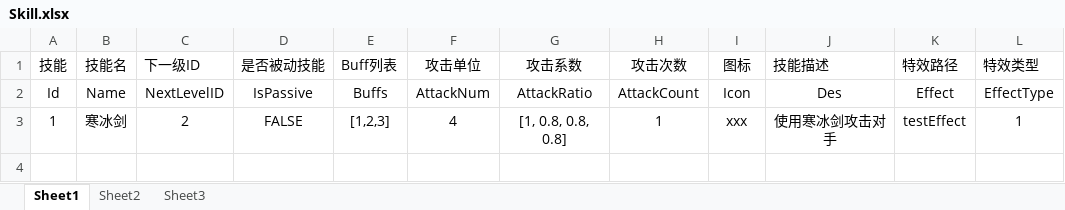
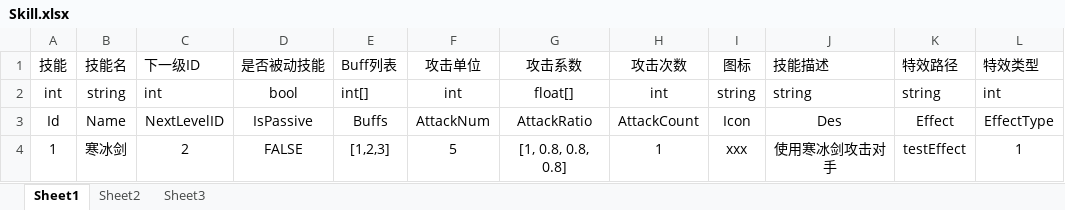
Before and after one commit to yimengfan/BDFramework.Core, an Excel workbook: Assets/Resource_SVN/Table/Skill.xlsx, sheet Sheet1, drawn as a sheet; values as stored, in another font and other column widths than the file's, no borders; addresses are those after the commit; the diff names each change by its address in the sheet, - before the commit and + after, or states it on an @@ line.

```diff
--- a/Assets/Resource_SVN/Table/Skill.xlsx (sheet Sheet1)
+++ b/Assets/Resource_SVN/Table/Skill.xlsx (sheet Sheet1)
+row 2: int | string | int | bool | int[] | int | float[] | int | string | string | string | int
-F4 (攻击单位): 4
+F4 (攻击单位): 5
```
Also changed, not shown: Assets/Resource_SVN/Table/Hero.xlsx, 47 other files.
